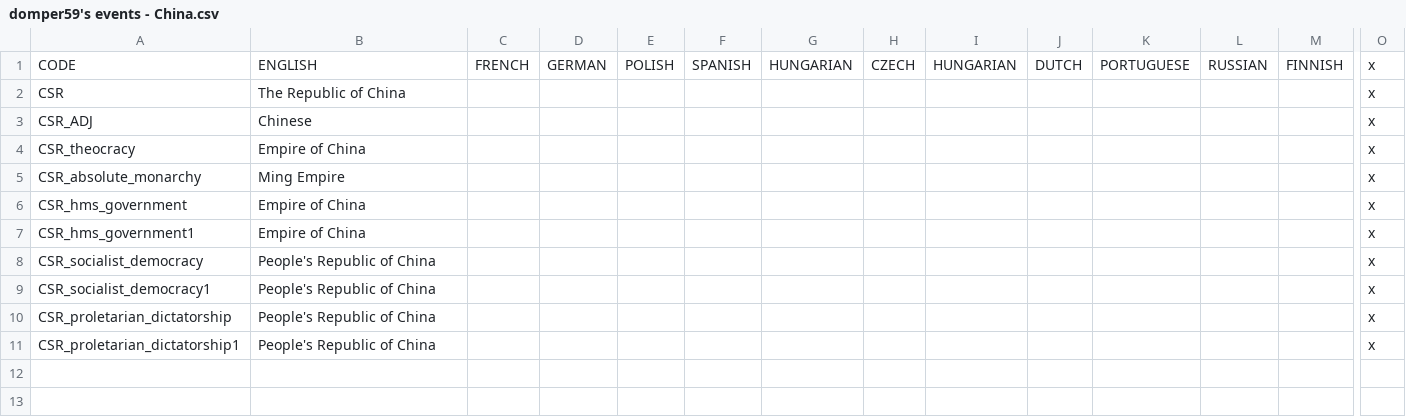
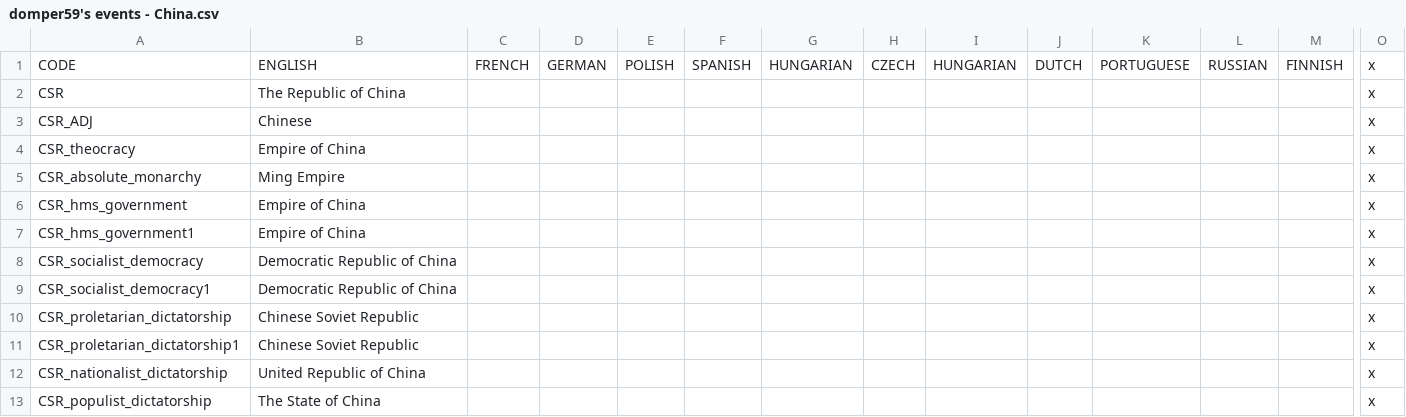
Before and after one commit to Domper59/Cold-War-Enhancement---More-Events, a CSV file: localisation/domper59's events - China.csv, drawn as a sheet; only a part is shown, gaps mark what is left out; rows hold the shown columns only; the diff names each change by its address in the sheet, - before the commit and + after, or states it on an @@ line.

Commit message:
Update domper59's events - China.csv

```diff
--- a/localisation/domper59's events - China.csv
+++ b/localisation/domper59's events - China.csv
-B8:B9: People's Republic of China
+B8:B9: Democratic Republic of China
-B10:B11: People's Republic of China
+B10:B11: Chinese Soviet Republic
+row 12: CSR_nationalist_dictatorship | United Republic of China |  |  |  |  |  |  |  |  |  |  |  | x
+row 13: CSR_populist_dictatorship | The State of China |  |  |  |  |  |  |  |  |  |  |  | x
```
